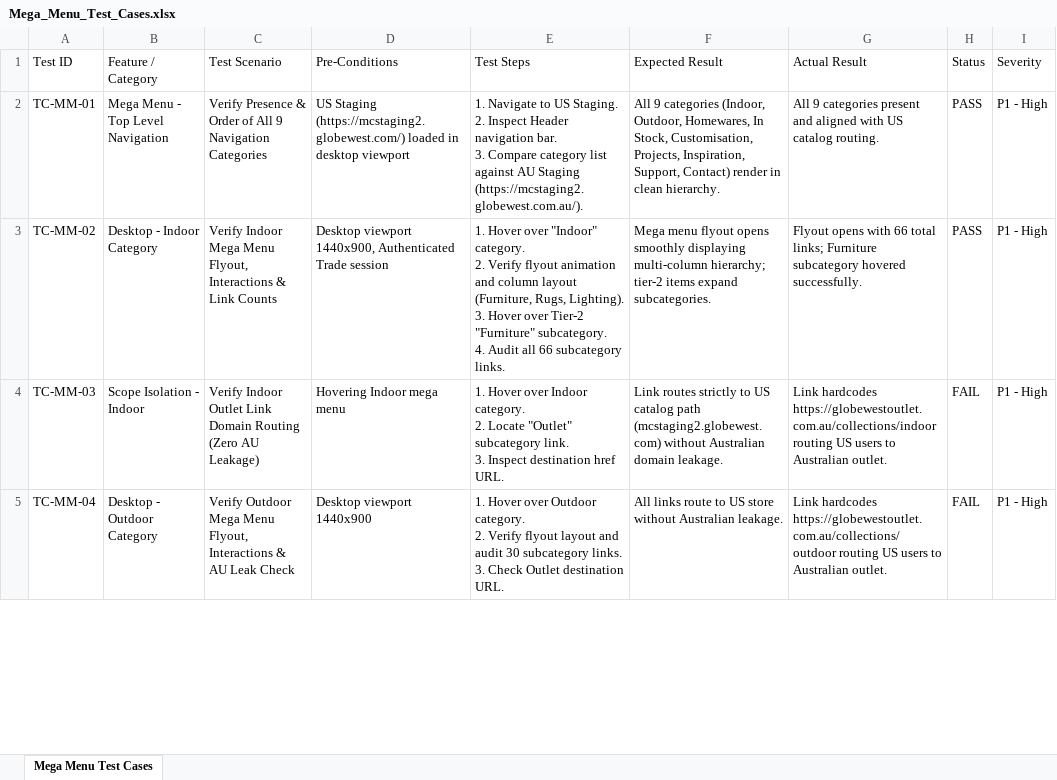
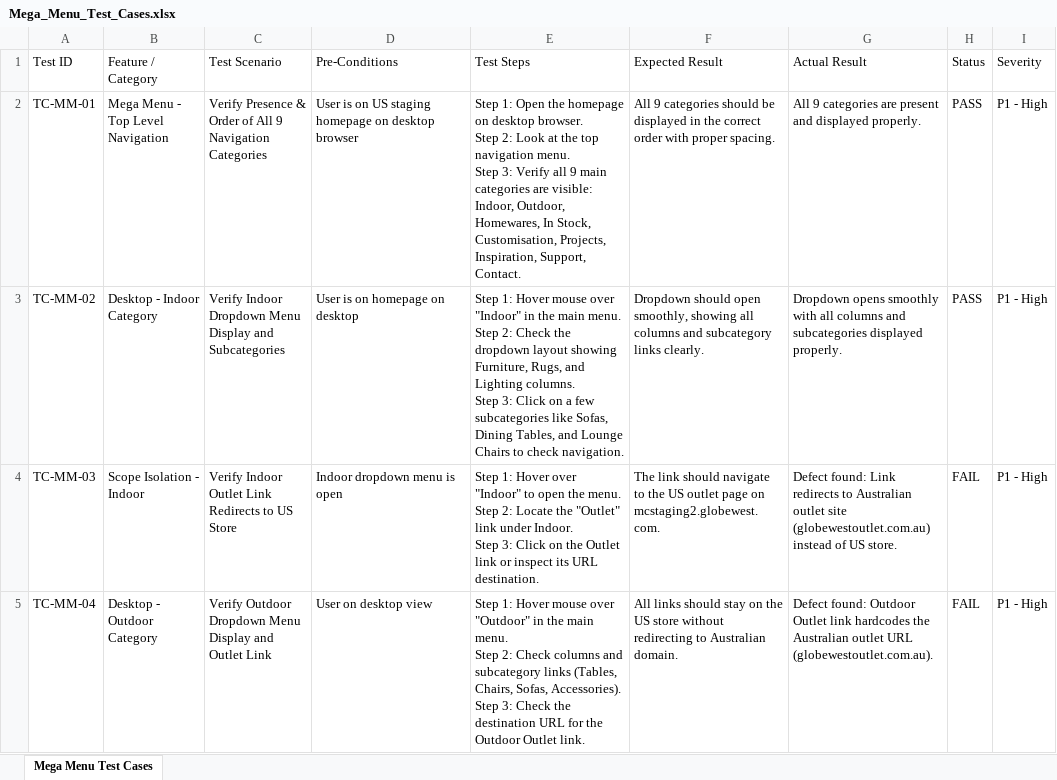
Before and after one commit to deepalilondhe-blip/globewest-2026, an Excel workbook: Sprint-3/Ticket_41794534_Mega_Menu/Mega_Menu_Test_Cases.xlsx, sheet Mega Menu Test Cases, drawn as a sheet; only a part is shown; values as stored, in another font and other column widths than the file's, no borders; ↵ is a line break in a cell; the diff covers the shown part only; the diff names each change by its address in the sheet, - before the commit and + after, or states it on an @@ line.

```diff
--- a/Sprint-3/Ticket_41794534_Mega_Menu/Mega_Menu_Test_Cases.xlsx (sheet Mega Menu Test Cases)
+++ b/Sprint-3/Ticket_41794534_Mega_Menu/Mega_Menu_Test_Cases.xlsx (sheet Mega Menu Test Cases)
-D2 (Pre-Conditions): US Staging (https://mcstaging2.globewest.com/) loaded in desktop viewport
+D2 (Pre-Conditions): User is on US staging homepage on desktop browser
-E2 (Test Steps): 1. Navigate to US Staging. ↵ 2. Inspect Header navigation bar. ↵ 3. Compare category list against AU Staging (https://mcstaging2.globewest.com.au/).
+E2 (Test Steps): Step 1: Open the homepage on desktop browser. ↵ Step 2: Look at the top navigation menu. ↵ Step 3: Verify all 9 main categories are visible: Indoor, Outdoor, Homewares, In Stock, Customisation, Projects, Inspiration, Support, Contact.
-F2 (Expected Result): …9 categories (Indoor, Outdoor, Homewares, In Stock, Customisation, Projects, Inspiration, Support, Contact) render in clean hierarchy.
+F2 (Expected Result): …9 categories should be displayed in the correct order with proper spacing.
-G2 (Actual Result): …9 categories present and aligned with US catalog routing.
+G2 (Actual Result): …9 categories are present and displayed properly.
-C3 (Test Scenario): Verify Indoor Mega Menu Flyout, Interactions & Link Counts
+C3 (Test Scenario): Verify Indoor Dropdown Menu Display and Subcategories
-D3 (Pre-Conditions): Desktop viewport 1440x900, Authenticated Trade session
+D3 (Pre-Conditions): User is on homepage on desktop
-E3 (Test Steps): 1. Hover over "Indoor" category. ↵ 2. Verify flyout animation and column layout (Furniture, Rugs, Lighting). ↵ 3. Hover over Tier-2 "Furniture" subcategory. ↵ 4. Audit all 66 subcategory links.
+E3 (Test Steps): Step 1: Hover mouse over "Indoor" in the main menu. ↵ Step 2: Check the dropdown layout showing Furniture, Rugs, and Lighting columns. ↵ Step 3: Click on a few subcategories like Sofas, Dining Tables, and Lounge Chairs to check navigation.
-F3 (Expected Result): Mega menu flyout opens smoothly displaying multi-column hierarchy; tier-2 items expand subcategories.
+F3 (Expected Result): Dropdown should open smoothly, showing all columns and subcategory links clearly.
-G3 (Actual Result): Flyout opens with 66 total links; Furniture subcategory hovered successfully.
+G3 (Actual Result): Dropdown opens smoothly with all columns and subcategories displayed properly.
-C4 (Test Scenario): …Outlet Link Domain Routing (Zero AU Leakage)
+C4 (Test Scenario): …Outlet Link Redirects to US Store
-D4 (Pre-Conditions): Hovering Indoor mega menu
+D4 (Pre-Conditions): Indoor dropdown menu is open
-E4 (Test Steps): 1. Hover over Indoor category. ↵ 2. Locate "Outlet" subcategory link. ↵ 3. Inspect destination href URL.
+E4 (Test Steps): Step 1: Hover over "Indoor" to open the menu. ↵ Step 2: Locate the "Outlet" link under Indoor. ↵ Step 3: Click on the Outlet link or inspect its URL destination.
-F4 (Expected Result): Link routes strictly to US catalog path (mcstaging2.globewest.com) without Australian domain leakage.
+F4 (Expected Result): The link should navigate to the US outlet page on mcstaging2.globewest.com.
-G4 (Actual Result): Link hardcodes https://globewestoutlet.com.au/collections/indoor routing US users to Australian outlet.
+G4 (Actual Result): Defect found: Link redirects to Australian outlet site (globewestoutlet.com.au) instead of US store.
-C5 (Test Scenario): Verify Outdoor Mega Menu Flyout, Interactions & AU Leak Check
+C5 (Test Scenario): Verify Outdoor Dropdown Menu Display and Outlet Link
-D5 (Pre-Conditions): Desktop viewport 1440x900
+D5 (Pre-Conditions): User on desktop view
-E5 (Test Steps): 1. Hover over Outdoor category. ↵ 2. Verify flyout layout and audit 30 subcategory links. ↵ 3. Check Outlet destination URL.
+E5 (Test Steps): Step 1: Hover mouse over "Outdoor" in the main menu. ↵ Step 2: Check columns and subcategory links (Tables, Chairs, Sofas, Accessories). ↵ Step 3: Check the destination URL for the Outdoor Outlet link.
-F5 (Expected Result): All links route to US store without Australian leakage.
+F5 (Expected Result): All links should stay on the US store without redirecting to Australian domain.
-G5 (Actual Result): Link hardcodes https://globewestoutlet.com.au/collections/outdoor routing US users to Australian outlet.
+G5 (Actual Result): Defect found: Outdoor Outlet link hardcodes the Australian outlet URL (globewestoutlet.com.au).
```
Also changed, not shown: 9 added rows and 41 edited cells elsewhere in this sheet, Sprint-3/MASTER_BACKUP_SPRINT_3/02_My_Account_Holds/My_Holds_Test_Cases.xlsx, Sprint-3/MASTER_BACKUP_SPRINT_3/08_Homepage/Homepage_Test_Cases.xlsx, 54 other files.
